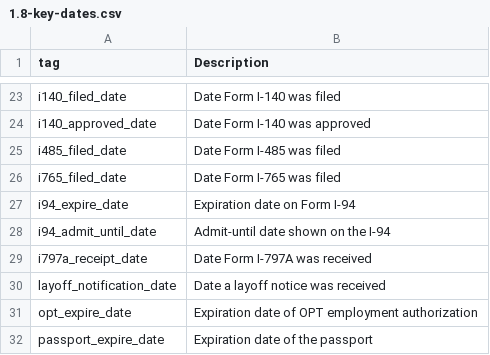
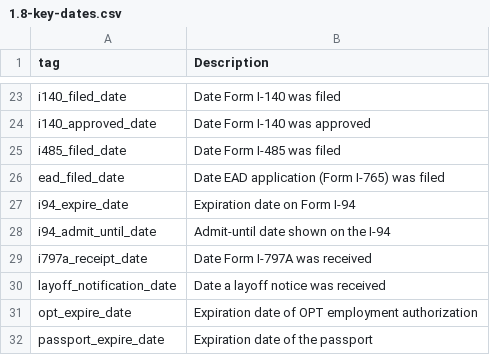
Before and after one commit to krishmalikk/proceedings, a CSV file: backend/tags-cleaned/1.8-key-dates.csv, drawn as a sheet; only a part is shown, gaps mark what is left out.

```diff
--- a/backend/tags-cleaned/1.8-key-dates.csv
+++ b/backend/tags-cleaned/1.8-key-dates.csv
@@ -25,3 +25,3 @@ i140_approved_date,Date Form I-140 was approved
 i485_filed_date,Date Form I-485 was filed
-i765_filed_date,Date Form I-765 was filed
+ead_filed_date,Date EAD application (Form I-765) was filed
 i94_expire_date,Expiration date on Form I-94
```
Also changed, not shown: backend/tags-cleaned/1.2-greencard-categories.csv, 4 other files.
